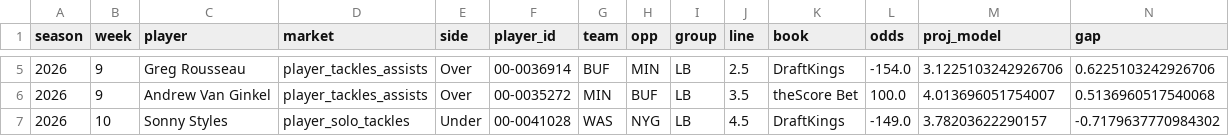
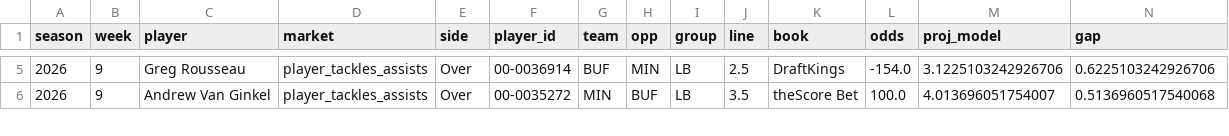
Before and after one commit to EvanDAmours/ArvellsStinkySlammerModel, a CSV file: data/sleepers.csv, drawn as a sheet; only a part is shown, gaps mark what is left out; rows hold the shown columns only; the diff covers the shown part only; the diff names each change by its address in the sheet, - before the commit and + after, or states it on an @@ line.

Commit message:
Lines 2026-11-12T16:58

```diff
--- a/data/sleepers.csv
+++ b/data/sleepers.csv
-row 7: 2026 | 10 | Sonny Styles | player_solo_tackles | Under | 00-0041028 | WAS | NYG | LB | 4.5 | DraftKings | -149.0 | 3.78203622290157 | -0.7179637770984302
```
Also changed, not shown: 2 edited cells elsewhere in this file, 6 other files.
